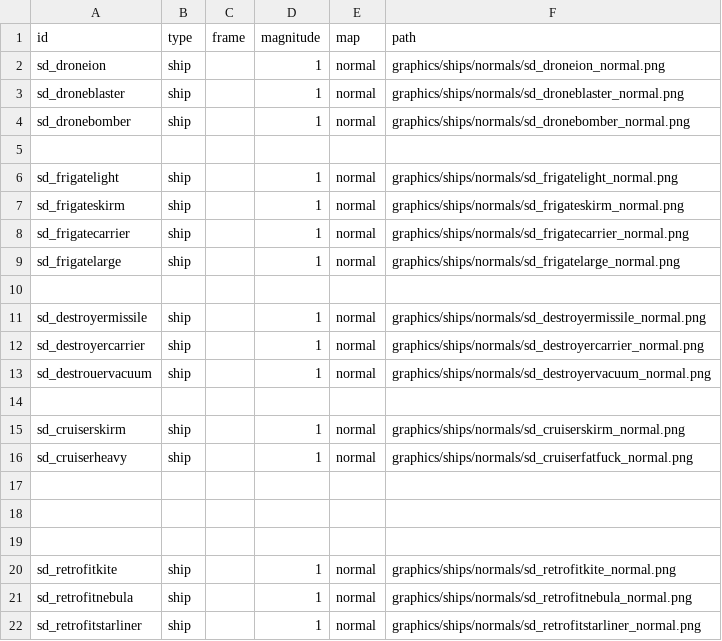
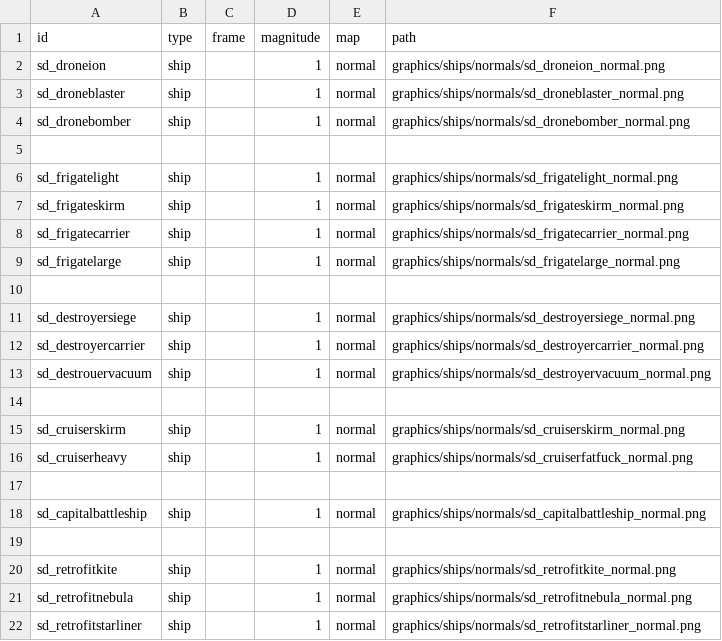
Before and after one commit to Sorrydough/Doughsector, a CSV file: data/lights/sd_texture_data.csv, drawn as a sheet.

```diff
--- a/data/lights/sd_texture_data.csv
+++ b/data/lights/sd_texture_data.csv
@@ -10,3 +10,3 @@ sd_frigatelarge,ship,,1,normal,graphics/ships/normals/sd_frigatelarge_normal.png
 ,,,,,
-sd_destroyermissile,ship,,1,normal,graphics/ships/normals/sd_destroyermissile_normal.png
+sd_destroyersiege,ship,,1,normal,graphics/ships/normals/sd_destroyersiege_normal.png
 sd_destroyercarrier,ship,,1,normal,graphics/ships/normals/sd_destroyercarrier_normal.png
@@ -17,3 +17,3 @@ sd_cruiserheavy,ship,,1,normal,graphics/ships/normals/sd_cruiserfatfuck_normal.p
 ,,,,,
-,,,,,
+sd_capitalbattleship,ship,,1,normal,graphics/ships/normals/sd_capitalbattleship_normal.png
 ,,,,,
```
Also changed, not shown: data/hulls/ship_data.csv, 6 other files.
